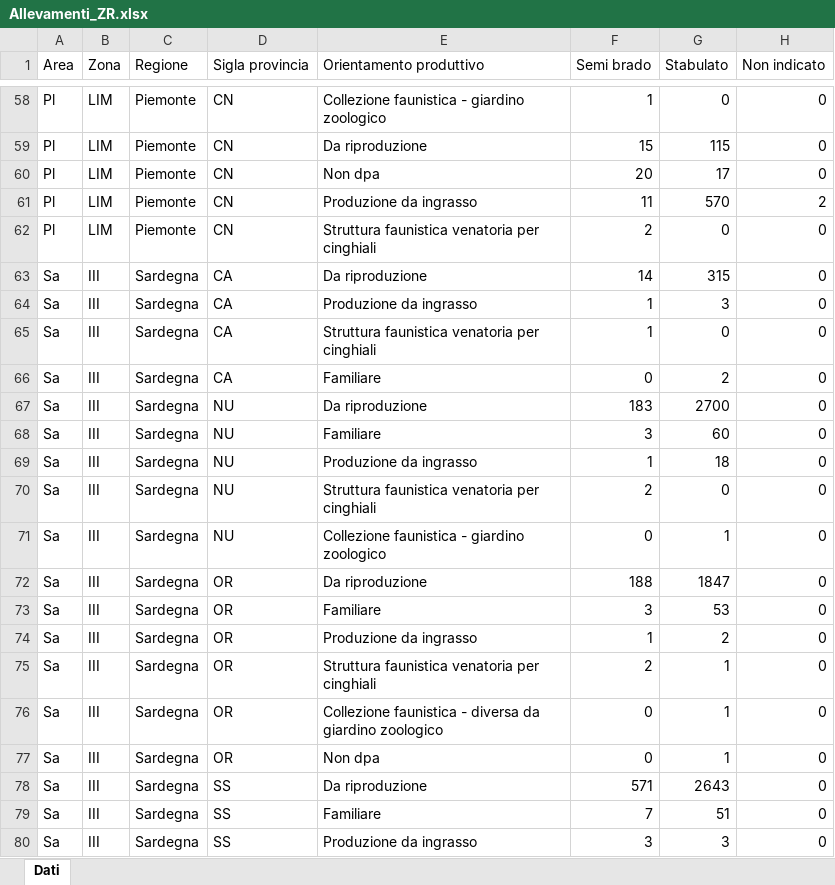
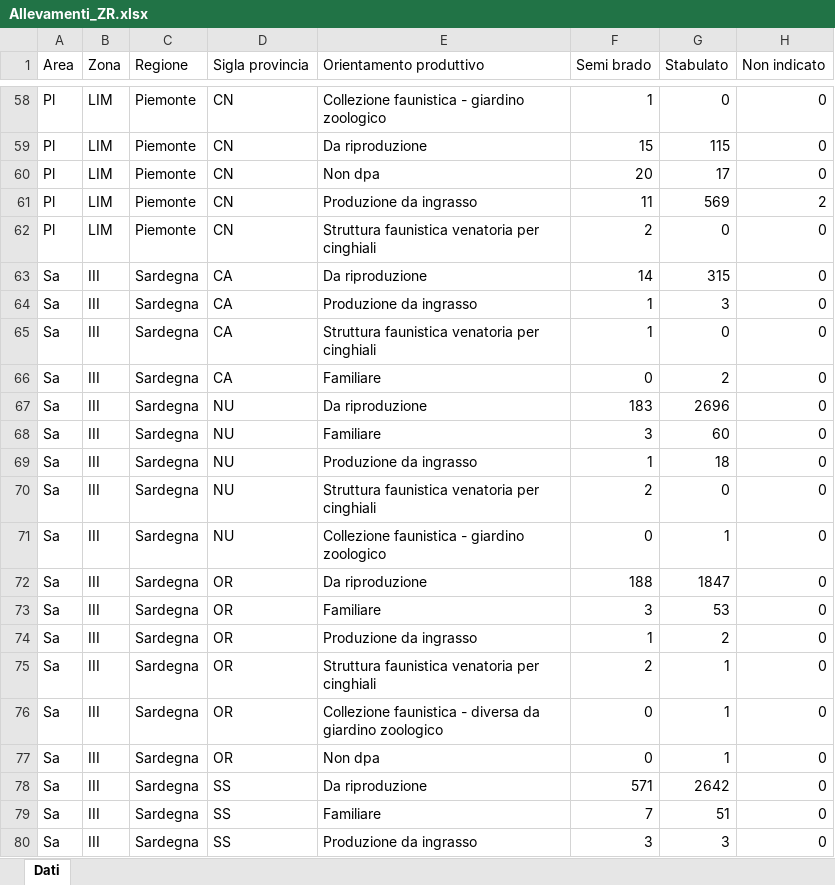
Before and after one commit to IZSAM-StatGIS/ReportPSA, an Excel workbook: Download/Allevamenti_ZR.xlsx, sheet Dati, drawn as a sheet; only a part is shown, gaps mark what is left out; values as stored, in another font and other column widths than the file's, no borders; the diff names each change by its address in the sheet, - before the commit and + after, or states it on an @@ line.

```diff
--- a/Download/Allevamenti_ZR.xlsx (sheet Dati)
+++ b/Download/Allevamenti_ZR.xlsx (sheet Dati)
-G61 (Stabulato): 570
+G61 (Stabulato): 569
-G67 (Stabulato): 2700
+G67 (Stabulato): 2696
-G78 (Stabulato): 2643
+G78 (Stabulato): 2642
```
Also changed, not shown: Download/CasiControlli_ZP.xlsx, Download/CasiControlli_ZR.xlsx, 18 other files.
